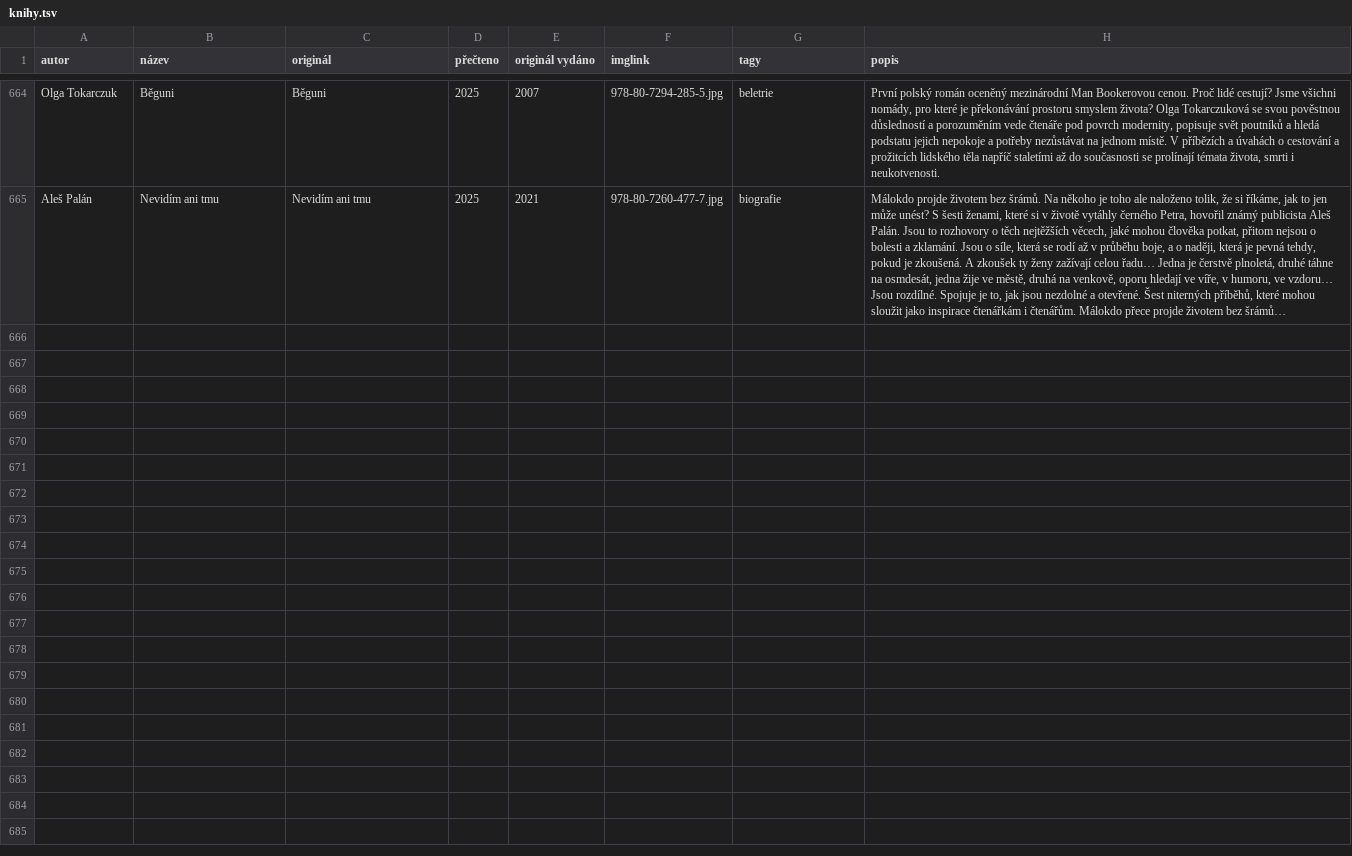
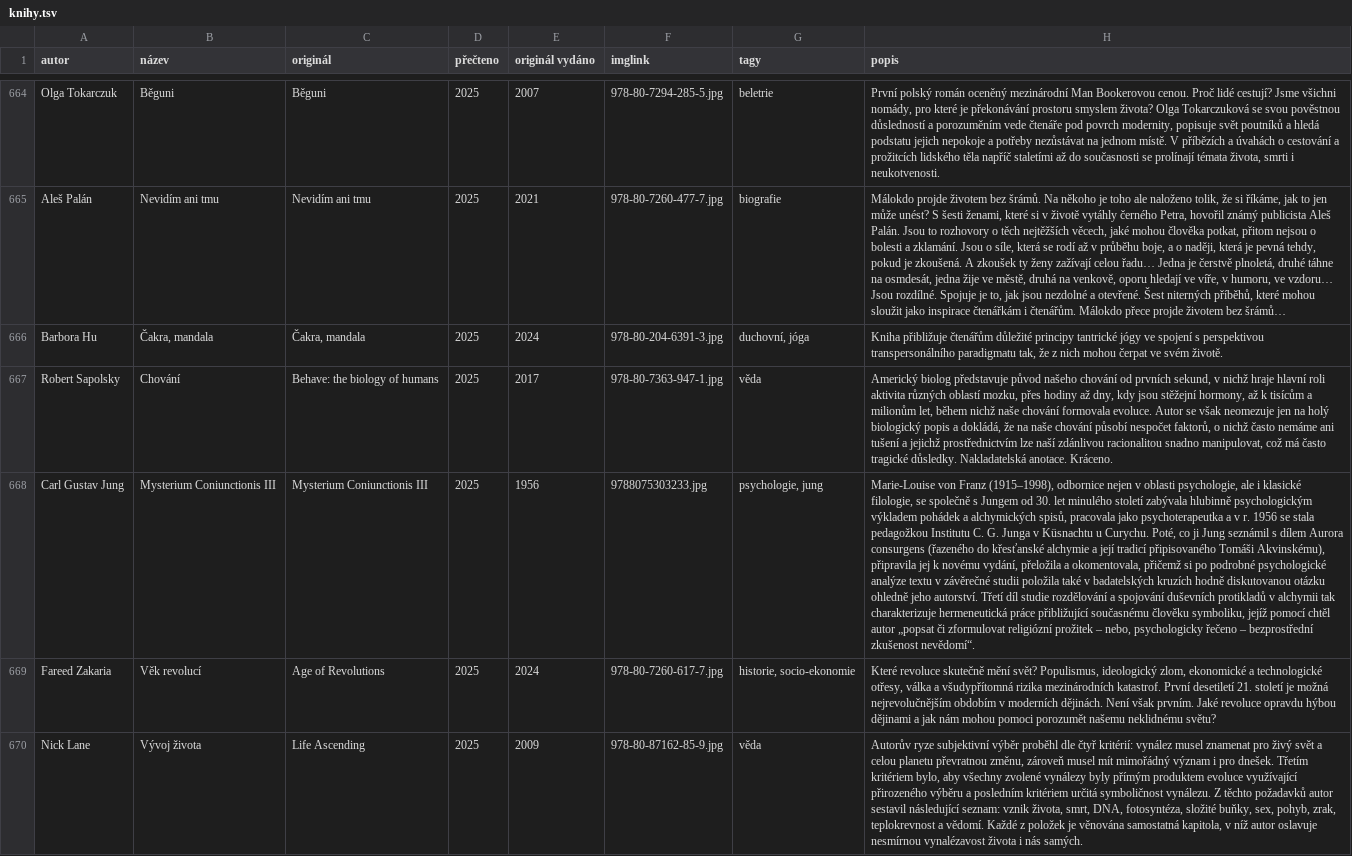
Before and after one commit to pavelkarafiat/app-books, a TSV file: knihy.tsv, drawn as a sheet; only a part is shown, gaps mark what is left out; the diff names each change by its address in the sheet, - before the commit and + after, or states it on an @@ line.

Commit message:
Add files via upload
update

```diff
--- a/knihy.tsv
+++ b/knihy.tsv
+row 666: Barbora Hu | Čakra, mandala | Čakra, mandala | 2025 | 2024 | 978-80-204-6391-3.jpg | duchovní, jóga | Kniha přibližuje čtenářům důležité principy tantrické jógy ve spojení s perspektivou transpersonálního paradigmatu tak, že z nich mohou čerpat ve svém životě.
+row 667: Robert Sapolsky | Chování | Behave: the biology of humans | 2025 | 2017 | 978-80-7363-947-1.jpg | věda | Americký biolog představuje původ našeho chování od prvních sekund, v nichž hraje hlavní roli aktivita různých oblastí mozku, přes hodiny až dny, kdy jsou stěžejní hormony, až k tisícům a milionům let, během nichž naše chování formovala evoluce. Autor se však neomezuje jen na holý biologický popis a dokládá, že na naše chování působí nespočet faktorů, o nichž často nemáme ani tušení a jejichž prostřednictvím lze naší zdánlivou racionalitou snadno manipulovat, což má často tragické důsledky. Nakladatelská anotace. Kráceno.
+row 668: Carl Gustav Jung | Mysterium Coniunctionis III | Mysterium Coniunctionis III | 2025 | 1956 | 9788075303233.jpg | psychologie, jung | Marie-Louise von Franz (1915–1998), odbornice nejen v oblasti psychologie, ale i klasické filologie, se společně s Jungem od 30. let minulého století zabývala hlubinně psychologickým výkladem pohádek a alchymických spisů, pracovala jako psychoterapeutka a v r. 1956 se stala pedagožkou Institutu C. G. Junga v Küsnachtu u Curychu. Poté, co ji Jung seznámil s dílem Aurora consurgens (řazeného do křesťanské alchymie a její tradicí připisovaného Tomáši Akvinskému), připravila jej k novému vydání, přeložila a okomentovala, přičemž si po podrobné psychologické analýze textu v závěrečné studii položila také v badatelských kruzích hodně diskutovanou otázku ohledně jeho autorství. Třetí díl studie rozdělování a spojování duševních protikladů v alchymii tak charakterizuje hermeneutická práce přibližující současnému člověku symboliku, jejíž pomocí chtěl autor „popsat či zformulovat religiózní prožitek – nebo, psychologicky řečeno – bezprostřední zkušenost nevědomí“.
+row 669: Fareed Zakaria | Věk revolucí | Age of Revolutions | 2025 | 2024 | 978-80-7260-617-7.jpg | historie, socio-ekonomie | Které revoluce skutečně mění svět? Populismus, ideologický zlom, ekonomické a technologické otřesy, válka a všudypřítomná rizika mezinárodních katastrof. První desetiletí 21. století je možná nejrevolučnějším obdobím v moderních dějinách. Není však prvním. Jaké revoluce opravdu hýbou dějinami a jak nám mohou pomoci porozumět našemu neklidnému světu?
+row 670: Nick Lane | Vývoj života | Life Ascending | 2025 | 2009 | 978-80-87162-85-9.jpg | věda | Autorův ryze subjektivní výběr proběhl dle čtyř kritérií: vynález musel znamenat pro živý svět a celou planetu převratnou změnu, zároveň musel mít mimořádný význam i pro dnešek. Třetím kritériem bylo, aby všechny zvolené vynálezy byly přímým produktem evoluce využívající přirozeného výběru a posledním kritériem určitá symboličnost vynálezu. Z těchto požadavků autor sestavil následující seznam: vznik života, smrt, DNA, fotosyntéza, složité buňky, sex, pohyb, zrak, teplokrevnost a vědomí. Každé z položek je věnována samostatná kapitola, v níž autor oslavuje nesmírnou vynalézavost života i nás samých.
```
